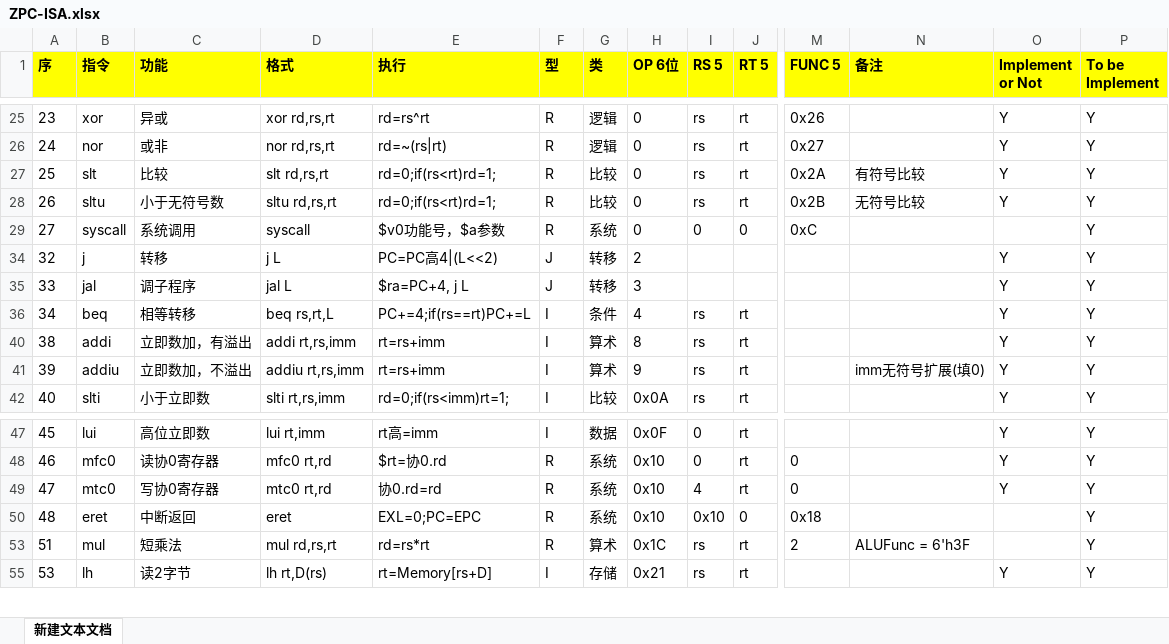
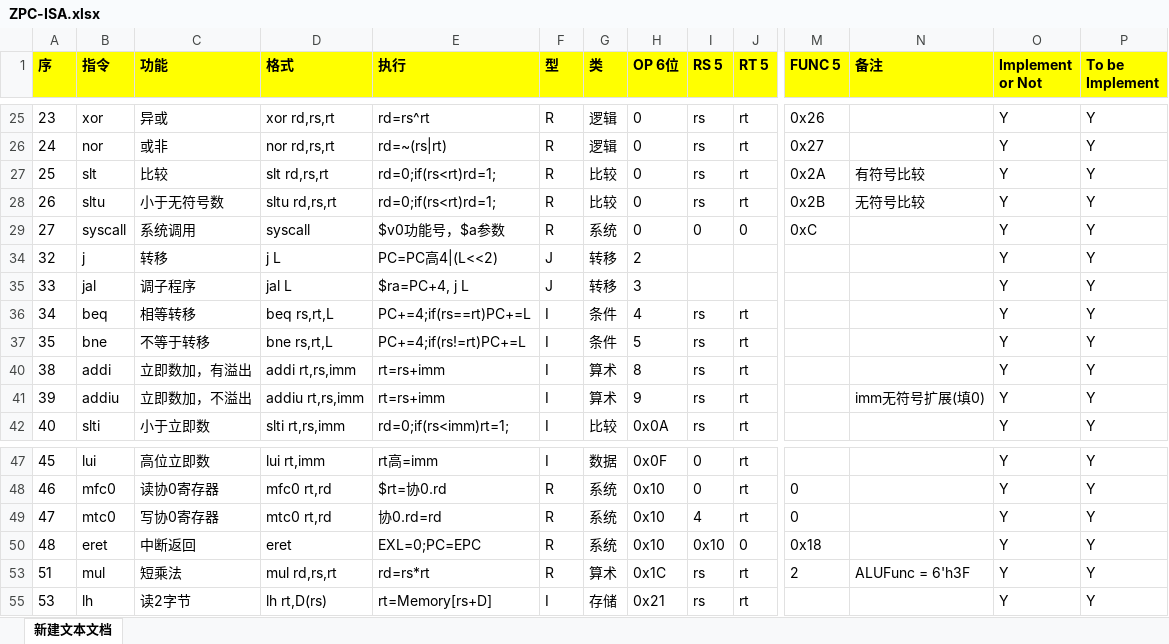
Before and after one commit to liqimai/ZPC, an Excel workbook: PersonalComputer/ZPC-ISA.xlsx, sheet 新建文本文档, drawn as a sheet; only a part is shown, gaps mark what is left out; values as stored, in another font and other column widths than the file's, no borders; rows hold the shown columns only; the diff names each change by its address in the sheet, - before the commit and + after, or states it on an @@ line.

```diff
--- a/PersonalComputer/ZPC-ISA.xlsx (sheet 新建文本文档)
+++ b/PersonalComputer/ZPC-ISA.xlsx (sheet 新建文本文档)
-O29 (Implement or Not): (empty)
+O29 (Implement or Not): Y
+row 37: 35 | bne | 不等于转移 | bne rs,rt,L | PC+=4;if(rs!=rt)PC+=L | I | 条件 | 5 | rs | rt |  |  | Y | Y
-O50 (Implement or Not): (empty)
+O50 (Implement or Not): Y
-O53 (Implement or Not): (empty)
+O53 (Implement or Not): Y
```
Also changed, not shown: PersonalComputer/ControlUnit.xlsx, 30 other files.
